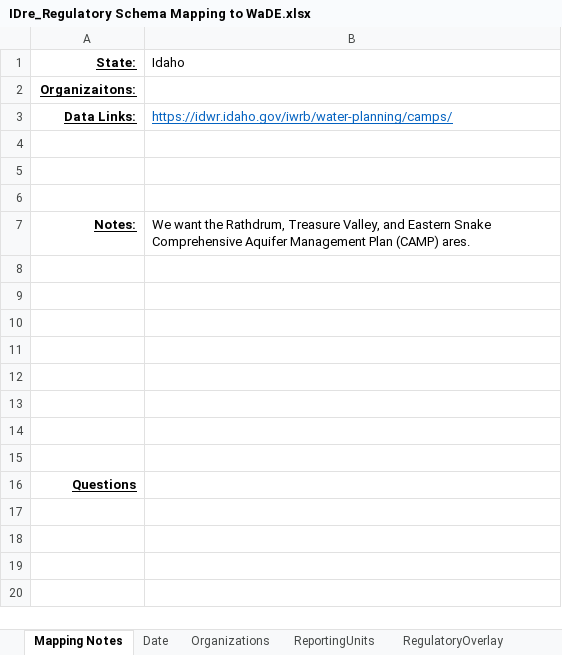
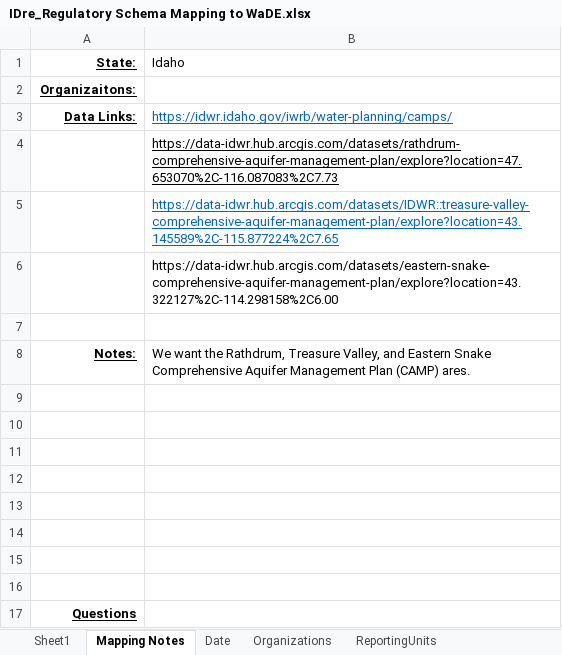
Before and after one commit to WSWCWaterDataExchange/MappingStatesDataToWaDE2.0, an Excel workbook: Idaho/Regulatory/IDre_Regulatory Schema Mapping to WaDE.xlsx, sheet Mapping Notes, drawn as a sheet; values as stored, in another font and other column widths than the file's, no borders; the diff names each change by its address in the sheet, - before the commit and + after, or states it on an @@ line.

```diff
--- a/Idaho/Regulatory/IDre_Regulatory Schema Mapping to WaDE.xlsx (sheet Mapping Notes)
+++ b/Idaho/Regulatory/IDre_Regulatory Schema Mapping to WaDE.xlsx (sheet Mapping Notes)
+sheet tab: Sheet1
-B4 (Idaho): (empty)
+B4 (Idaho): https://data-idwr.hub.arcgis.com/datasets/rathdrum-comprehensive-aquifer-management-plan/explore?location=47.653070%2C-116.087083%2C7.73
-B5 (Idaho): (empty)
+B5 (Idaho): https://data-idwr.hub.arcgis.com/datasets/IDWR::treasure-valley-comprehensive-aquifer-management-plan/explore?location=43.145589%2C-115.877224%2C7.65
+row 6:  | https://data-idwr.hub.arcgis.com/datasets/eastern-snake-comprehensive-aquifer-management-plan/explore?location=43.322127%2C-114.298158%2C6.00
```
Also changed, not shown: sheet RegulatoryOverlay, sheet ReportingUnits, sheet Organizations, 13 other files.
